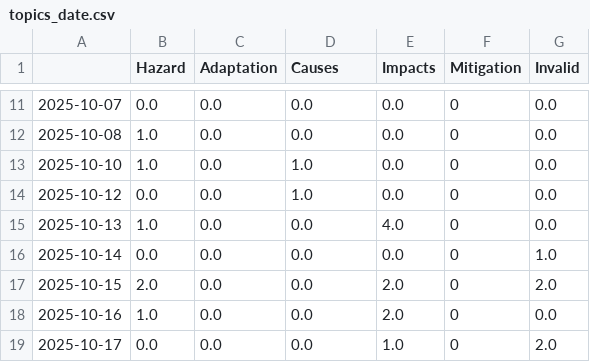
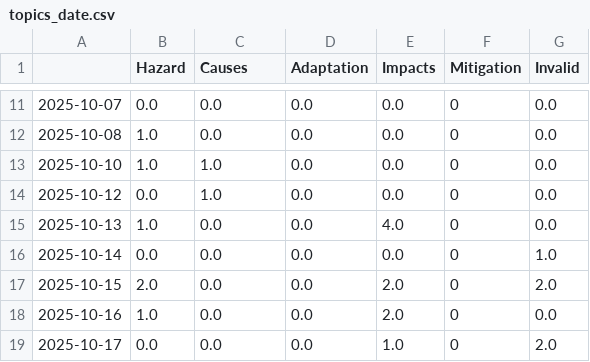
Before and after one commit to annajungfleischnews/coldIsComing, a CSV file: csv/topics_date.csv, drawn as a sheet; only a part is shown, gaps mark what is left out; the diff covers the shown part only.

```diff
--- a/csv/topics_date.csv
+++ b/csv/topics_date.csv
@@ -1 +1 @@
-,Hazard,Adaptation,Causes,Impacts,Mitigation,Invalid
+,Hazard,Causes,Adaptation,Impacts,Mitigation,Invalid
@@ -12,4 +12,4 @@
 2025-10-08,1.0,0.0,0.0,0.0,0,0.0
-2025-10-10,1.0,0.0,1.0,0.0,0,0.0
-2025-10-12,0.0,0.0,1.0,0.0,0,0.0
+2025-10-10,1.0,1.0,0.0,0.0,0,0.0
+2025-10-12,0.0,1.0,0.0,0.0,0,0.0
 2025-10-13,1.0,0.0,0.0,4.0,0,0.0
```
Also changed, not shown: 1 added row and 18 edited cells elsewhere in this file, 5 other files.
